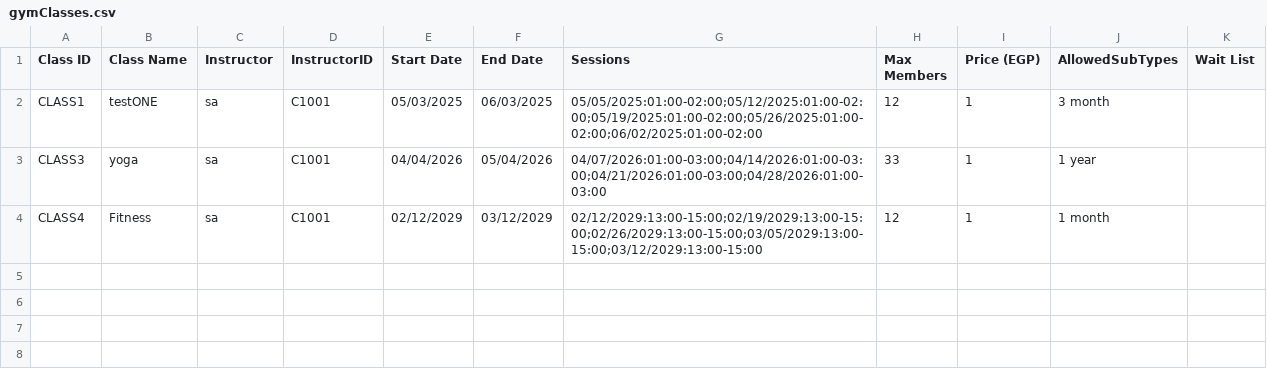
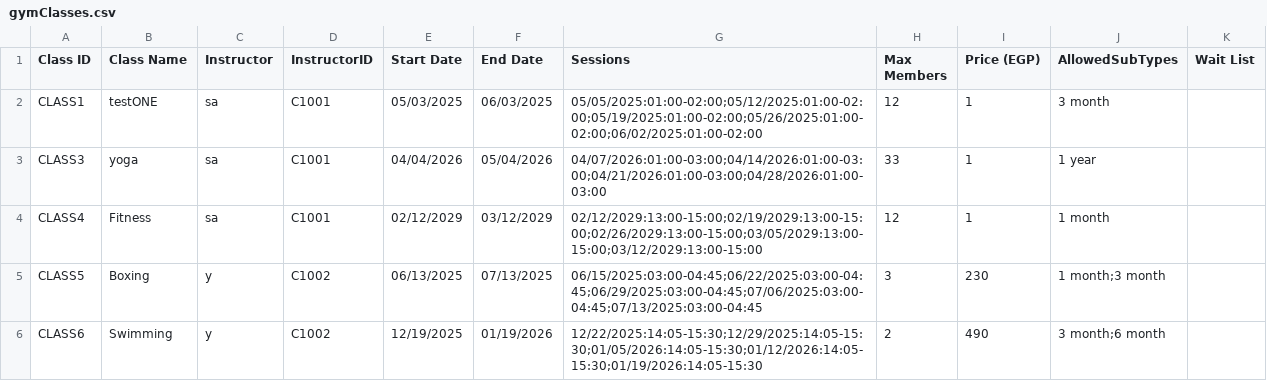
Before and after one commit to YoussifS14/GymAndPadel_management_system, a CSV file: Project_Code/Data/gymClasses.csv, drawn as a sheet; the diff names each change by its address in the sheet, - before the commit and + after, or states it on an @@ line.

```diff
--- a/Project_Code/Data/gymClasses.csv
+++ b/Project_Code/Data/gymClasses.csv
+row 5: CLASS5 | Boxing | y | C1002 | 06/13/2025 | 07/13/2025 | 06/15/2025:03:00-04:45;06/22/2025:03:00-04:45;06/29/2025:03:00-04:45;07/06/2025:03:00-04:45;07/13/2025:03:00-04:45 | 3 | 230 | 1 month;3 month
+row 6: CLASS6 | Swimming | y | C1002 | 12/19/2025 | 01/19/2026 | 12/22/2025:14:05-15:30;12/29/2025:14:05-15:30;01/05/2026:14:05-15:30;01/12/2026:14:05-15:30;01/19/2026:14:05-15:30 | 2 | 490 | 3 month;6 month
```
Also changed, not shown: Project_Code/Data/DBofCredit.csv, Project_Code/Data/usrData.csv, 3 other files.
